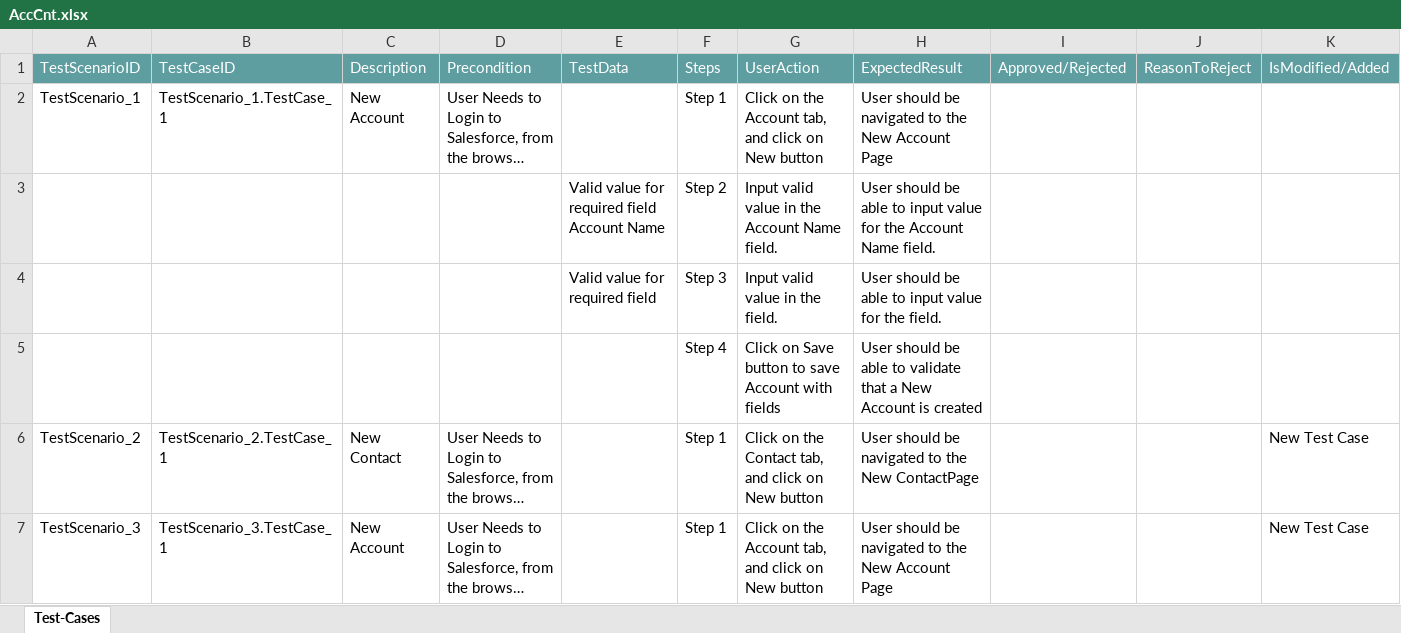
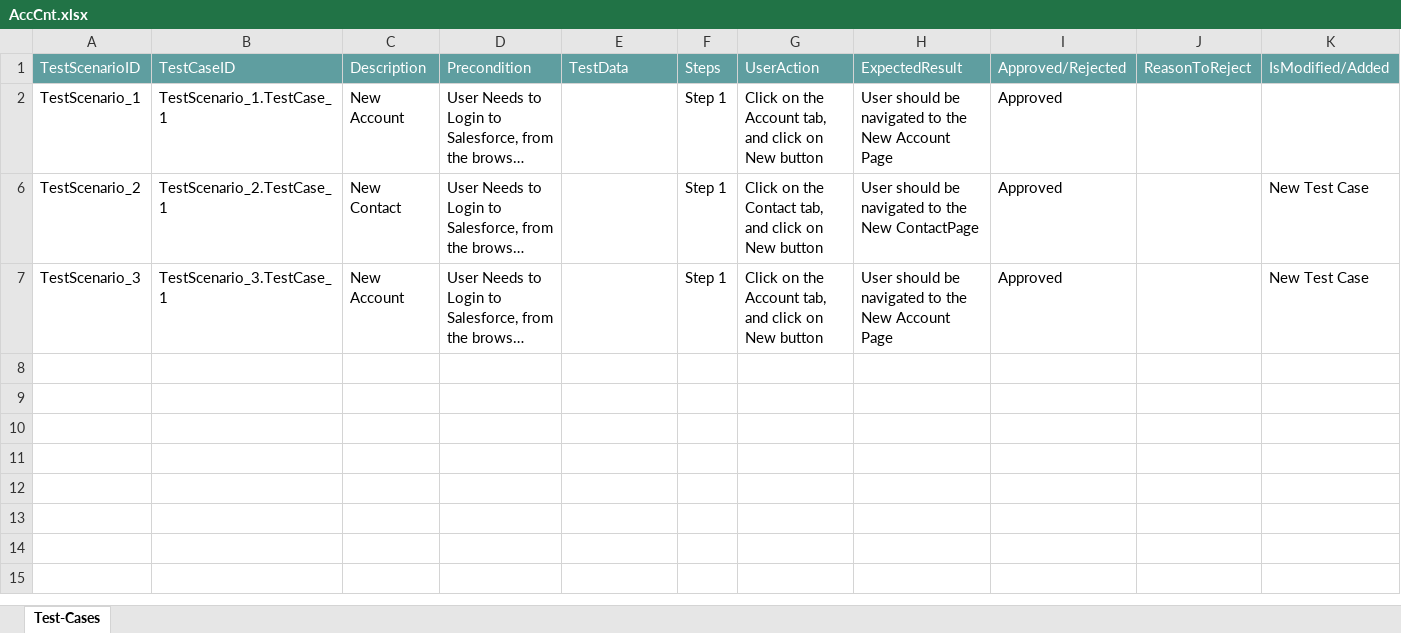
Before and after one commit to ShaikMohamedIrfan/creatiee, an Excel workbook: AccCnt.xlsx, sheet Test-Cases, drawn as a sheet; long unchanged cells end in …; values as stored, in another font and other column widths than the file's, no borders; table styles not drawn; the diff names each change by its address in the sheet, - before the commit and + after, or states it on an @@ line.

Commit message:
Add files via upload

```diff
--- a/AccCnt.xlsx (sheet Test-Cases)
+++ b/AccCnt.xlsx (sheet Test-Cases)
-I2: (empty)
+I2: Approved
@@ row 3 hidden:  |  |  |  | Valid value for required field Account Name | Step 2 | Input valid value in the Account Name field. | User should be able to input value for the Account Name field. @@
@@ row 4 hidden:  |  |  |  | Valid value for required field | Step 3 | Input valid value in the field. | User should be able to input value for the field. @@
@@ row 5 hidden:  |  |  |  |  | Step 4 | Click on Save button to save Account with fields | User should be able to validate that a New Account is created @@
-I6:I7: (empty)
+I6:I7: Approved
```
